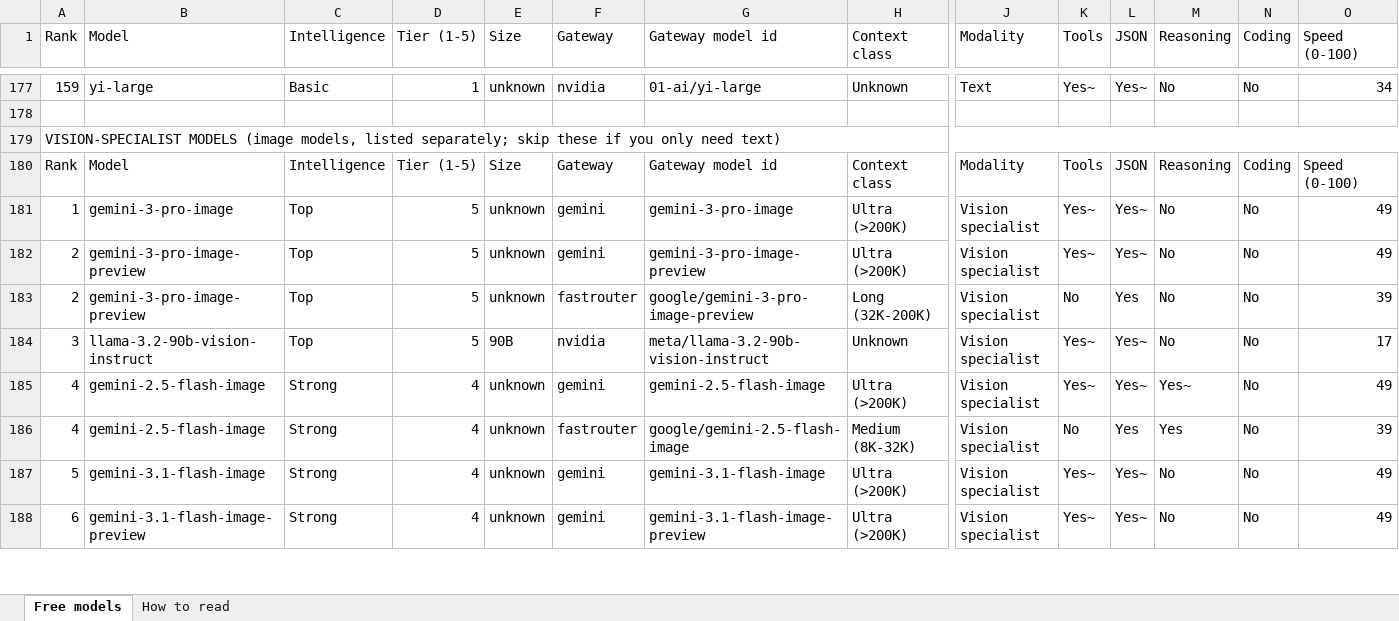
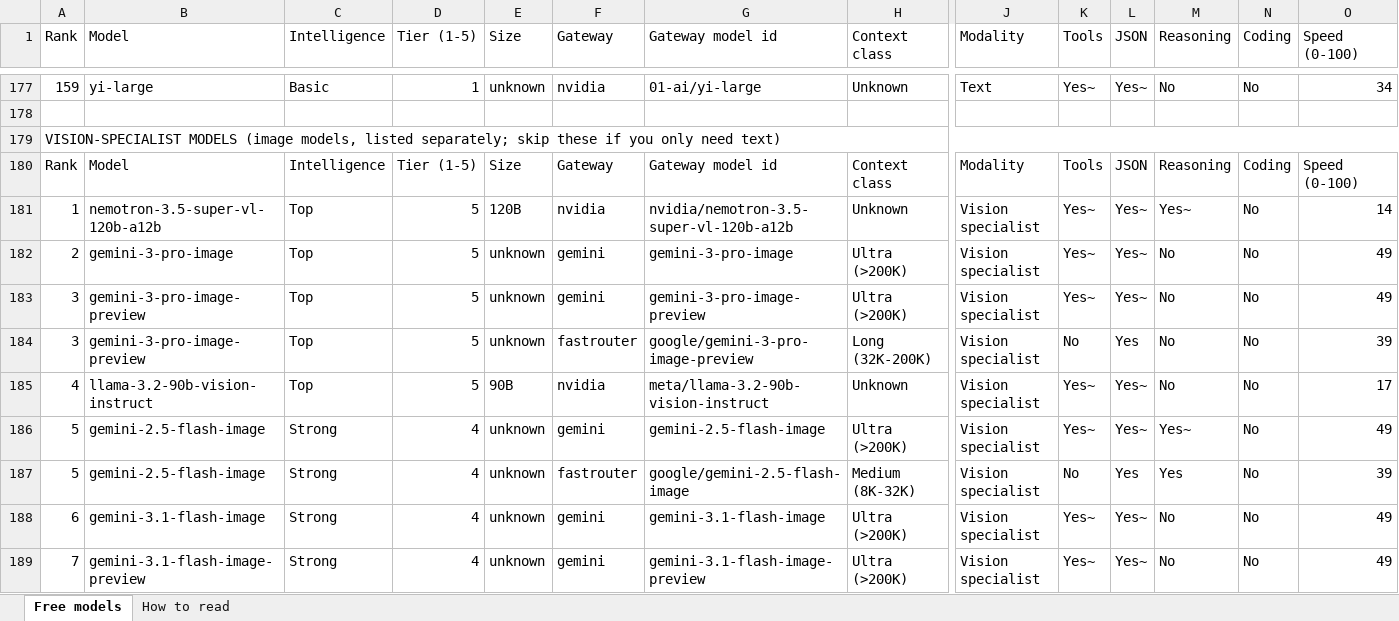
Before and after one commit to CustomsColab/Free_Dynamic_LLM_Gateway, an Excel workbook: registry/models.xlsx, sheet Free models, drawn as a sheet; only a part is shown, gaps mark what is left out; values as stored, in another font and other column widths than the file's, no cell formats; conditional formats not drawn; addresses are those after the commit; rows hold the shown columns only; the diff covers the shown part only; the diff names each change by its address in the sheet, - before the commit and + after, or states it on an @@ line.

```diff
--- a/registry/models.xlsx (sheet Free models)
+++ b/registry/models.xlsx (sheet Free models)
+row 181: 1 | nemotron-3.5-super-vl-120b-a12b | Top | 5 | 120B | nvidia | nvidia/nemotron-3.5-super-vl-120b-a12b | Unknown | Vision specialist | Yes~ | Yes~ | Yes~ | No | 14
-A182 (Rank): 1
+A182 (Rank): 2
-A183:A184 (Rank): 2
+A183:A184 (Rank): 3
-A185 (Rank): 3
+A185 (Rank): 4
-A186:A187 (Rank): 4
+A186:A187 (Rank): 5
-A188 (Rank): 5
+A188 (Rank): 6
-A189 (Rank): 6
+A189 (Rank): 7
```
Also changed, not shown: 1 added row and 8 edited cells elsewhere in this sheet, sheet How to read, cell formats, 4 other files.
